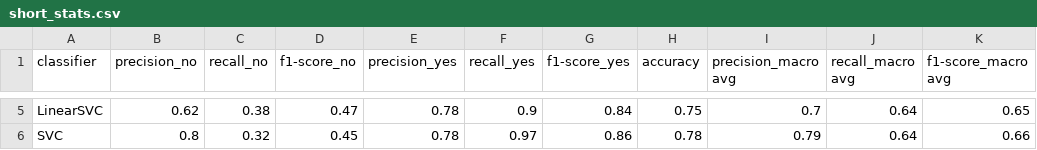
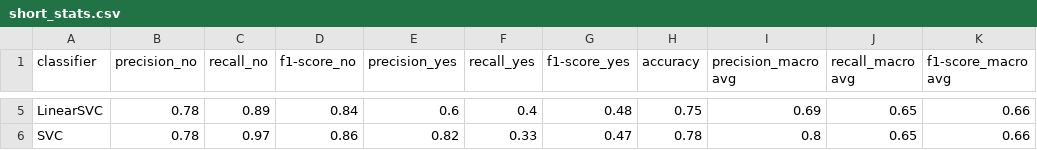
Before and after one commit to peppocola/DeClutter-Challenge-2020, a CSV file: reports/scores/short_stats.csv, drawn as a sheet; only a part is shown, gaps mark what is left out; the diff covers the shown part only; the diff names each change by its address in the sheet, - before the commit and + after, or states it on an @@ line.

```diff
--- a/reports/scores/short_stats.csv
+++ b/reports/scores/short_stats.csv
-B5 (precision_no): 0.62
+B5 (precision_no): 0.78
-C5 (recall_no): 0.38
+C5 (recall_no): 0.89
-D5 (f1-score_no): 0.47
+D5 (f1-score_no): 0.84
-E5 (precision_yes): 0.78
+E5 (precision_yes): 0.6
-F5 (recall_yes): 0.9
+F5 (recall_yes): 0.4
-G5 (f1-score_yes): 0.84
+G5 (f1-score_yes): 0.48
-I5 (precision_macro avg): 0.7
+I5 (precision_macro avg): 0.69
-J5:J6 (recall_macro avg): 0.64
+J5:J6 (recall_macro avg): 0.65
-K5 (f1-score_macro avg): 0.65
+K5 (f1-score_macro avg): 0.66
-B6 (precision_no): 0.8
+B6 (precision_no): 0.78
-C6 (recall_no): 0.32
+C6 (recall_no): 0.97
-D6 (f1-score_no): 0.45
+D6 (f1-score_no): 0.86
-E6 (precision_yes): 0.78
+E6 (precision_yes): 0.82
-F6 (recall_yes): 0.97
+F6 (recall_yes): 0.33
-G6 (f1-score_yes): 0.86
+G6 (f1-score_yes): 0.47
-I6 (precision_macro avg): 0.79
+I6 (precision_macro avg): 0.8
```
Also changed, not shown: 27 edited cells elsewhere in this file, reports/scores/BernoulliNB.csv, reports/scores/ComplementNB.csv, 10 other files.
